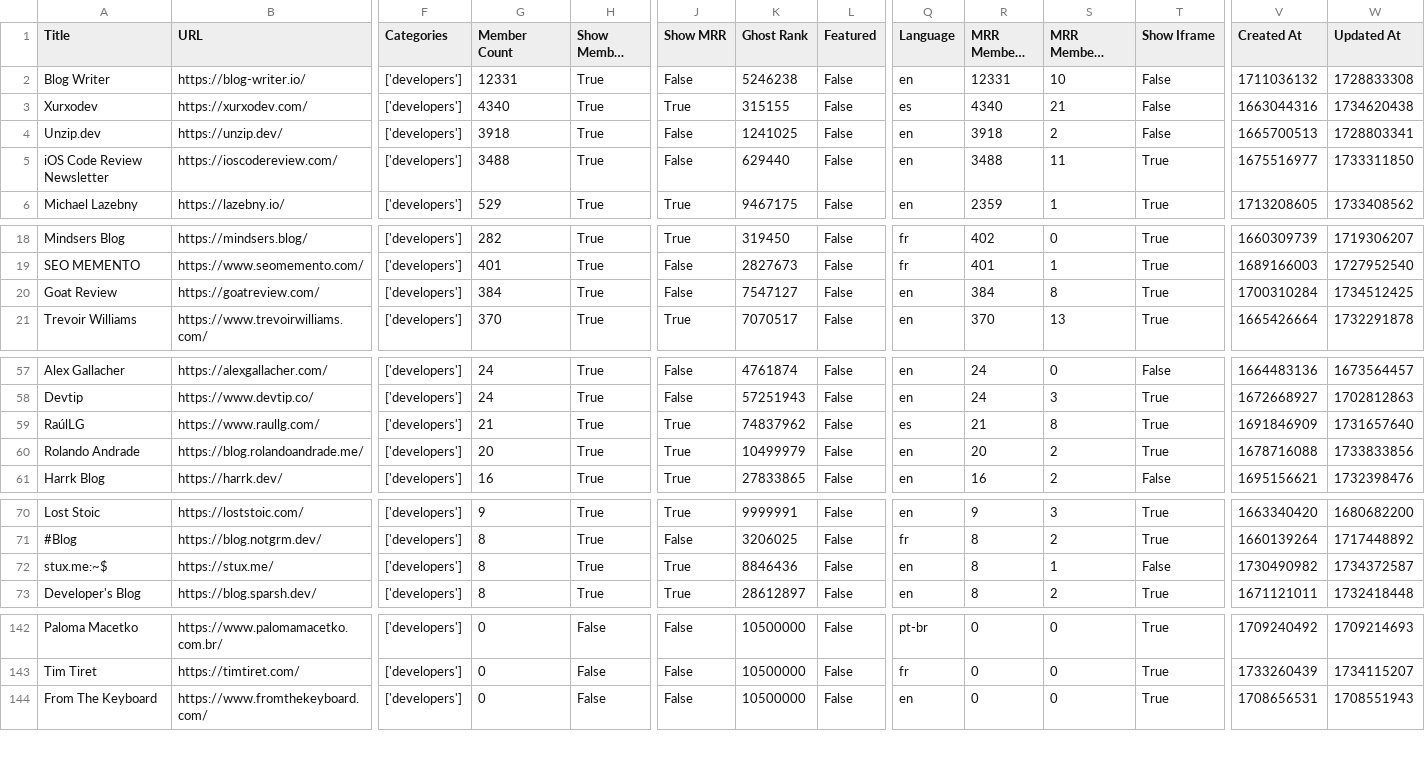
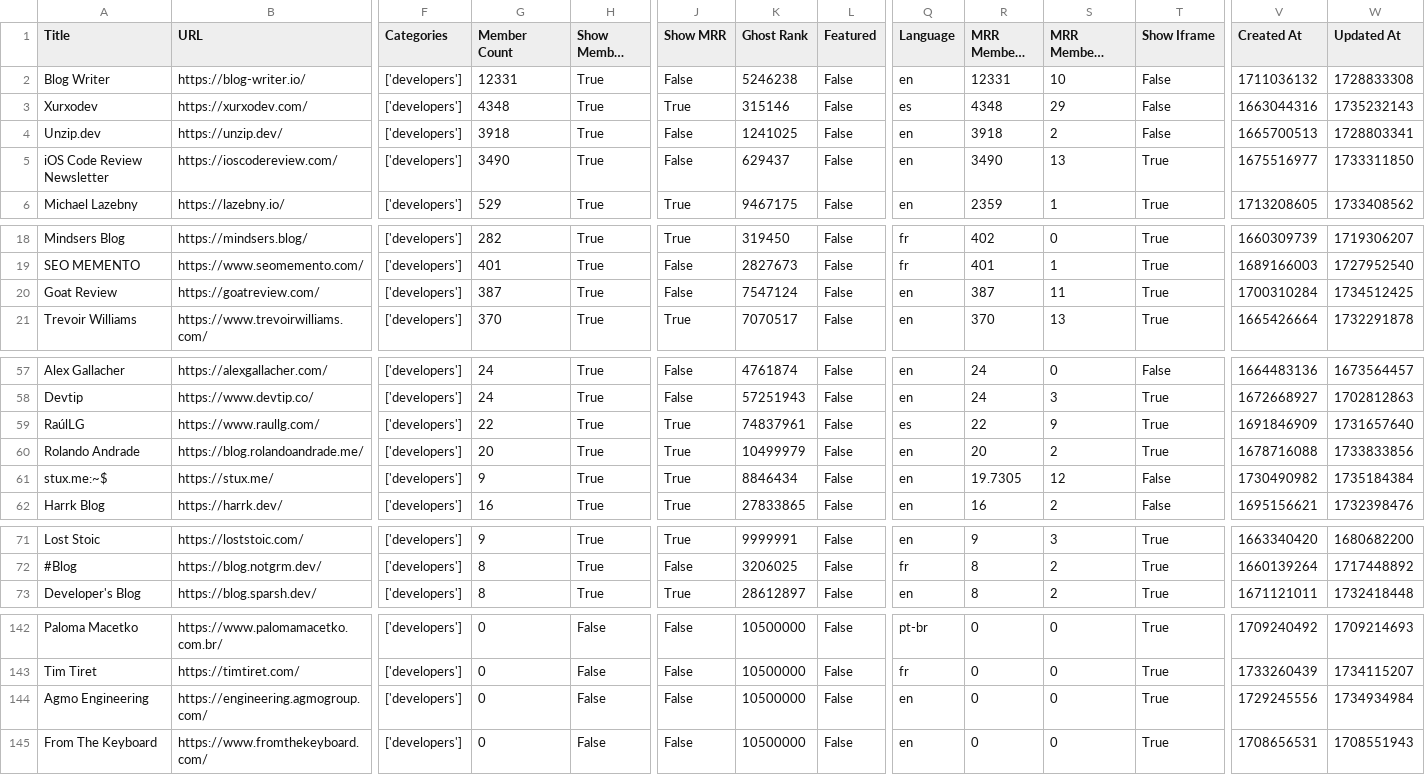
Before and after one commit to TheBoatyMcBoatFace/explore-ghosts, a CSV file: output/developers.csv, drawn as a sheet; only a part is shown, gaps mark what is left out; long unchanged cells end in …; removed rows and columns are numbered as before the commit, all else as after; rows hold the shown columns only; the diff covers the shown part only; the diff names each change by its address in the sheet, - before the commit and + after, or states it on an @@ line.

```diff
--- a/output/developers.csv
+++ b/output/developers.csv
-G3 (Member Count): 4340
+G3 (Member Count): 4348
-K3 (Ghost Rank): 315155
+K3 (Ghost Rank): 315146
-R3 (MRR Members Rank): 4340
+R3 (MRR Members Rank): 4348
-S3 (MRR Members Diff Rank): 21
+S3 (MRR Members Diff Rank): 29
-W3 (Updated At): 1734620438
+W3 (Updated At): 1735232143
-G5 (Member Count): 3488
+G5 (Member Count): 3490
-K5 (Ghost Rank): 629440
+K5 (Ghost Rank): 629437
-R5 (MRR Members Rank): 3488
+R5 (MRR Members Rank): 3490
-S5 (MRR Members Diff Rank): 11
+S5 (MRR Members Diff Rank): 13
-G20 (Member Count): 384
+G20 (Member Count): 387
-K20 (Ghost Rank): 7547127
+K20 (Ghost Rank): 7547124
-R20 (MRR Members Rank): 384
+R20 (MRR Members Rank): 387
-S20 (MRR Members Diff Rank): 8
+S20 (MRR Members Diff Rank): 11
-G59 (Member Count): 21
+G59 (Member Count): 22
-K59 (Ghost Rank): 74837962
+K59 (Ghost Rank): 74837961
-R59 (MRR Members Rank): 21
+R59 (MRR Members Rank): 22
-S59 (MRR Members Diff Rank): 8
+S59 (MRR Members Diff Rank): 9
+row 61: stux.me:~$ | https://stux.me/ | ['developers'] | 9 | True | True | 8846434 | False | en | 19.7305 | 12 | False | 1730490982 | 1735184384
-row 72: stux.me:~$ | https://stux.me/ | ['developers'] | 8 | True | True | 8846436 | False | en | 8 | 1 | False | 1730490982 | 1734372587
+row 144: Agmo Engineering | https://engineering.agmogroup.com/ | ['developers'] | 0 | False | False | 10500000 | False | en | 0 | 0 | True | 1729245556 | 1734934984
```
Also changed, not shown: 9 edited cells elsewhere in this file, output/finance.csv, output/personal.csv, 28 other files.
